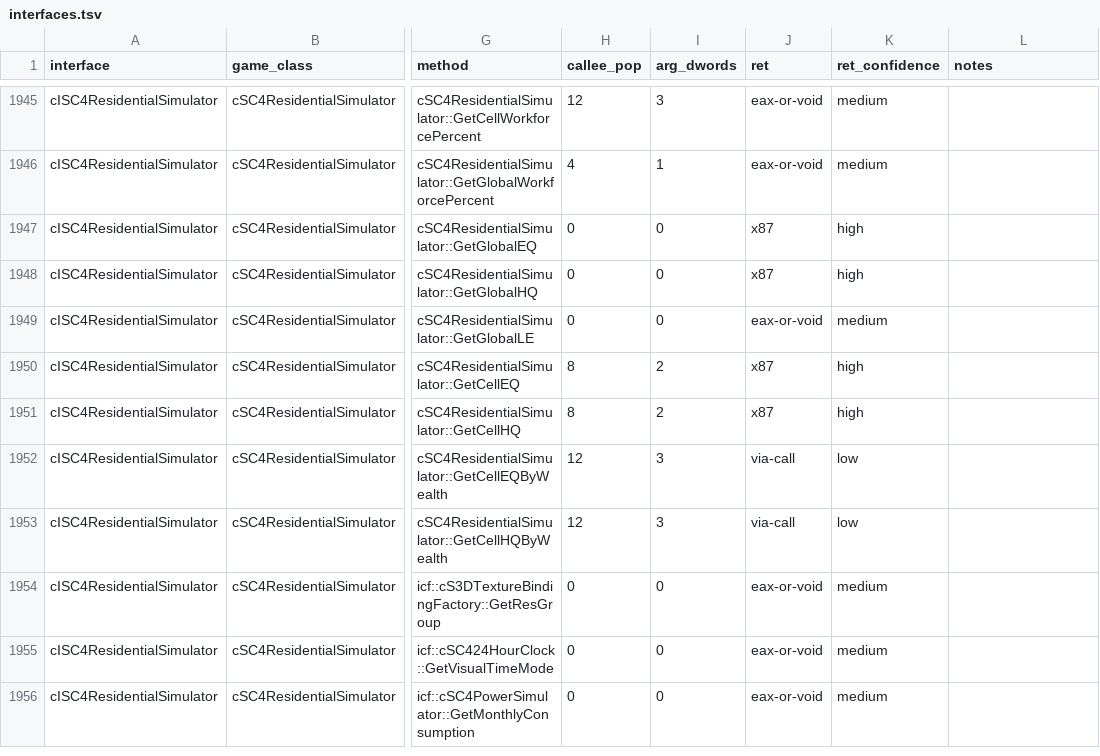
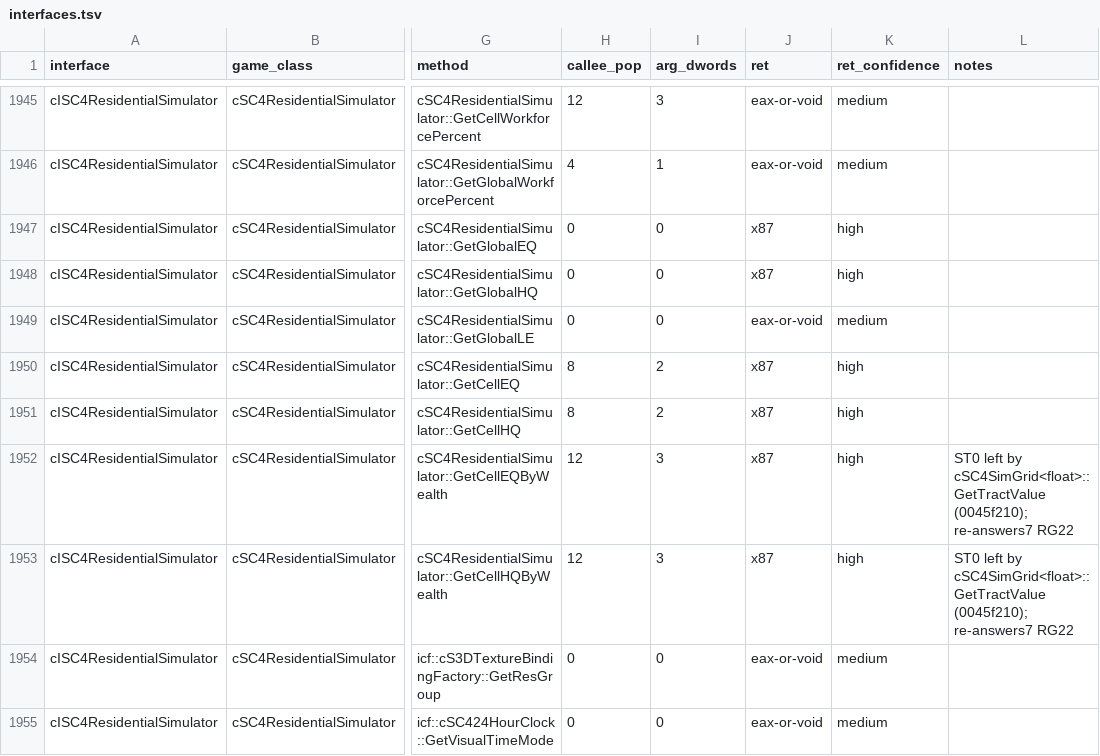
Before and after one commit to LucaSammartino/OpenSC4, a TSV file: docs/abi/interfaces.tsv, drawn as a sheet; only a part is shown, gaps mark what is left out; the shorter side is filled out with more unchanged rows; the diff names each change by its address in the sheet, - before the commit and + after, or states it on an @@ line.

```diff
--- a/docs/abi/interfaces.tsv
+++ b/docs/abi/interfaces.tsv
-J1952:J1953 (ret): via-call
+J1952:J1953 (ret): x87
-K1952:K1953 (ret_confidence): low
+K1952:K1953 (ret_confidence): high
-L1952:L1953 (notes): (empty)
+L1952:L1953 (notes): ST0 left by cSC4SimGrid<float>::GetTractValue (0045f210); re-answers7 RG22
```
